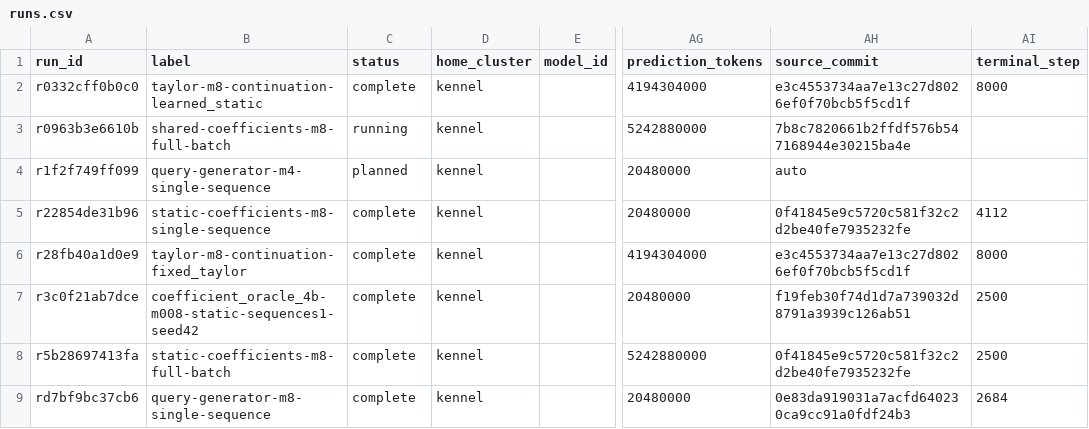
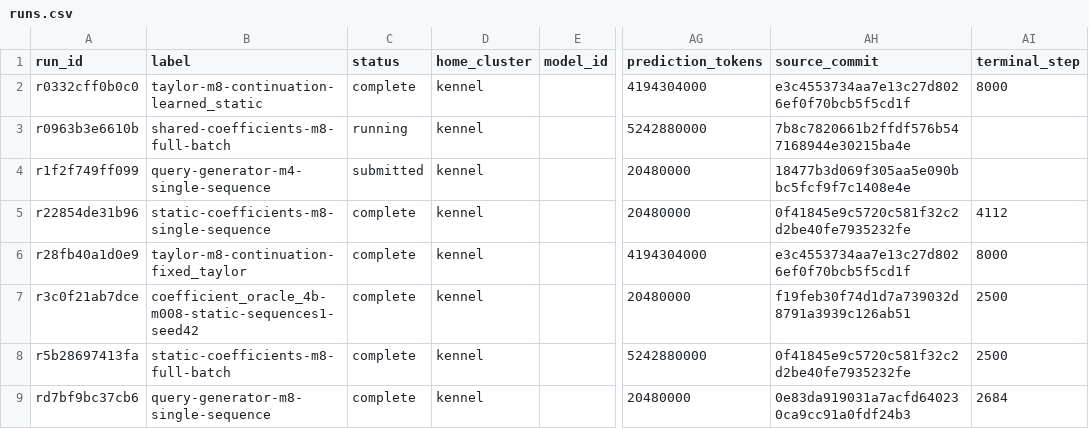
Before and after one commit to rafaelhanashiro/functional-memory, a CSV file: experiments/transformer_200m_4b/runs.csv, drawn as a sheet; only a part is shown, gaps mark what is left out; the diff names each change by its address in the sheet, - before the commit and + after, or states it on an @@ line.

Commit message:
Record queued degree-four coefficient fitting run

```diff
--- a/experiments/transformer_200m_4b/runs.csv
+++ b/experiments/transformer_200m_4b/runs.csv
-C4 (status): planned
+C4 (status): submitted
-AH4 (source_commit): auto
+AH4 (source_commit): 18477b3d069f305aa5e090bbc5fcf9f7c1408e4e
```
Also changed, not shown: 2 other files.
